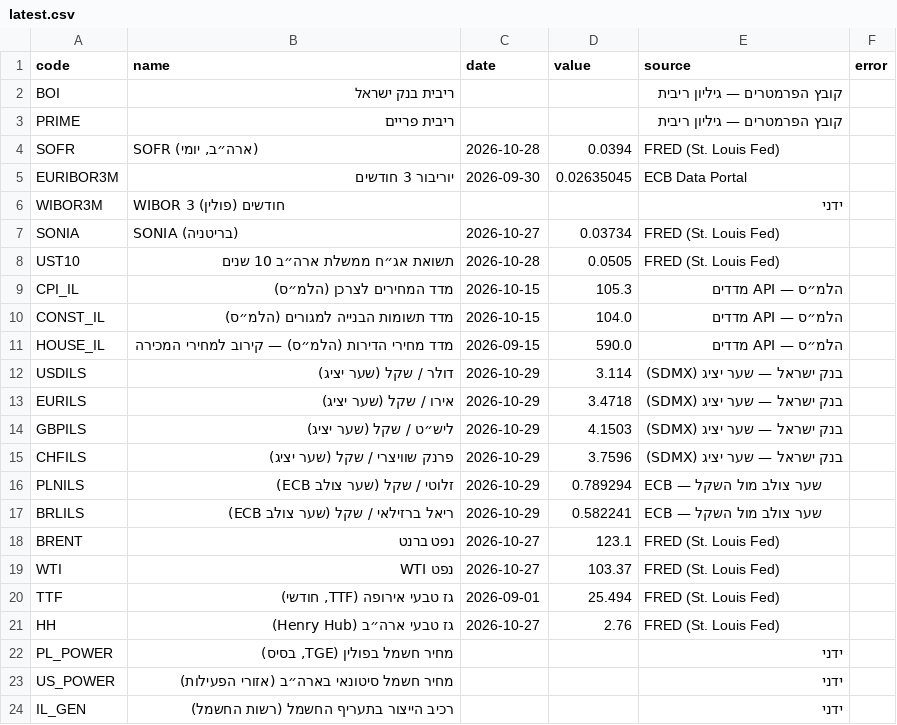
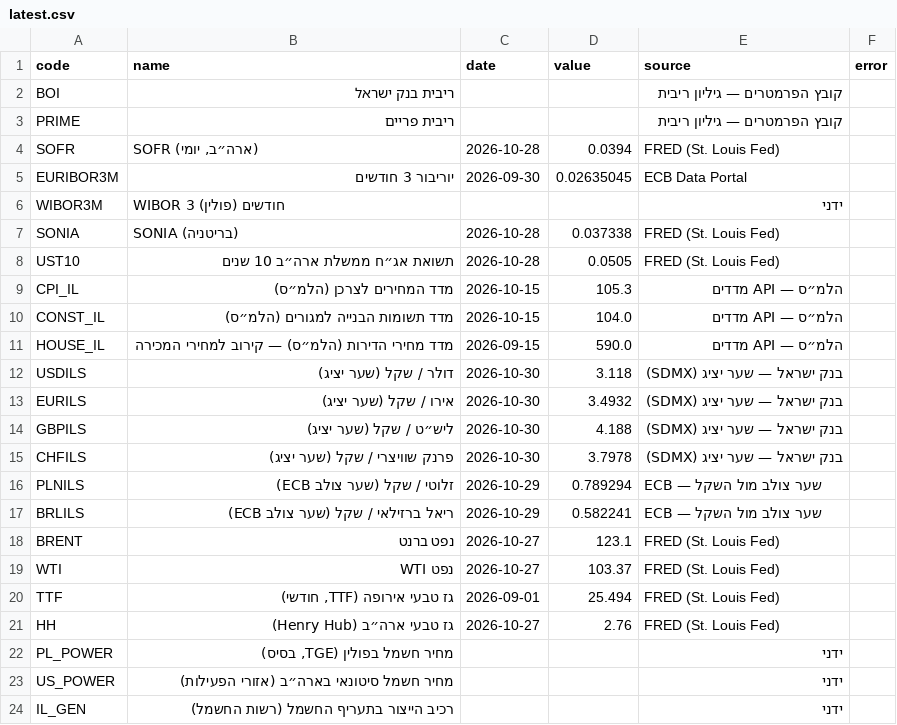
Before and after one commit to yovav81/corp-market-data, a CSV file: data/factors/latest.csv, drawn as a sheet.

```diff
--- a/data/factors/latest.csv
+++ b/data/factors/latest.csv
@@ -6,3 +6,3 @@ EURIBOR3M,יוריבור 3 חודשים,2026-09-30,0.02635045,ECB Data Portal,
 WIBOR3M,WIBOR 3 חודשים (פולין),,,ידני,
-SONIA,SONIA (בריטניה),2026-10-27,0.03734,FRED (St. Louis Fed),
+SONIA,SONIA (בריטניה),2026-10-28,0.037338,FRED (St. Louis Fed),
 UST10,תשואת אג״ח ממשלת ארה״ב 10 שנים,2026-10-28,0.0505,FRED (St. Louis Fed),
@@ -11,6 +11,6 @@ CONST_IL,מדד תשומות הבנייה למגורים (הלמ״ס),2026-10-15
 HOUSE_IL,מדד מחירי הדירות (הלמ״ס) — קירוב למחירי המכירה,2026-09-15,590.0,הלמ״ס — API מדדים,
-USDILS,דולר / שקל (שער יציג),2026-10-29,3.114,בנק ישראל — שער יציג (SDMX),
-EURILS,אירו / שקל (שער יציג),2026-10-29,3.4718,בנק ישראל — שער יציג (SDMX),
-GBPILS,ליש״ט / שקל (שער יציג),2026-10-29,4.1503,בנק ישראל — שער יציג (SDMX),
-CHFILS,פרנק שוויצרי / שקל (שער יציג),2026-10-29,3.7596,בנק ישראל — שער יציג (SDMX),
+USDILS,דולר / שקל (שער יציג),2026-10-30,3.118,בנק ישראל — שער יציג (SDMX),
+EURILS,אירו / שקל (שער יציג),2026-10-30,3.4932,בנק ישראל — שער יציג (SDMX),
+GBPILS,ליש״ט / שקל (שער יציג),2026-10-30,4.188,בנק ישראל — שער יציג (SDMX),
+CHFILS,פרנק שוויצרי / שקל (שער יציג),2026-10-30,3.7978,בנק ישראל — שער יציג (SDMX),
 PLNILS,זלוטי / שקל (שער צולב ECB),2026-10-29,0.789294,ECB — שער צולב מול השקל,
```
Also changed, not shown: data/factors/history.csv, 1 other file.
